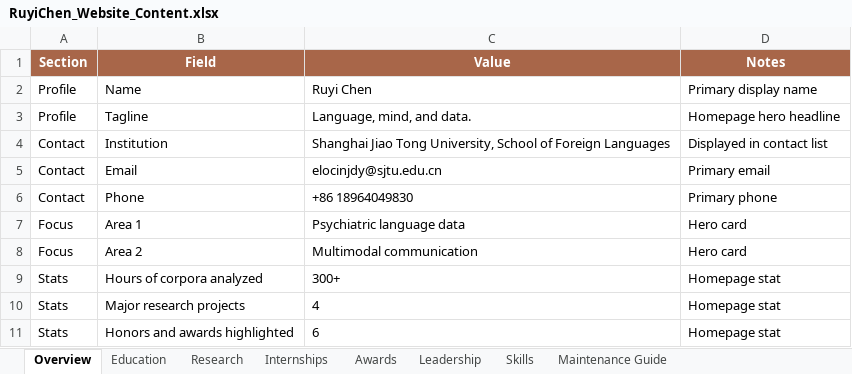
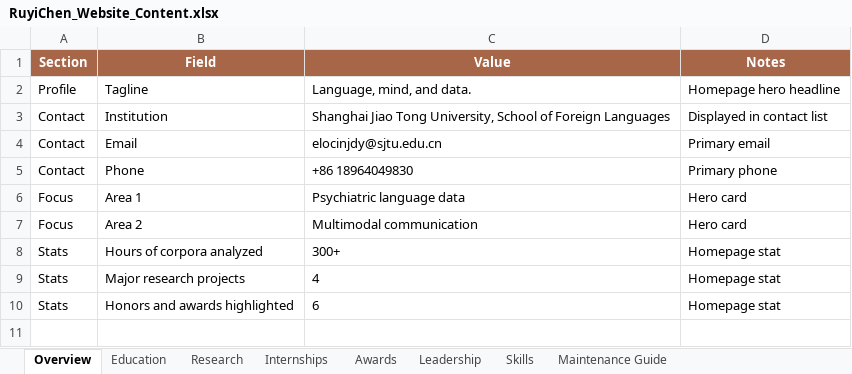
Before and after one commit to hui336/hui336.github.io, an Excel workbook: RuyiChen_Website_Content.xlsx, sheet Overview, drawn as a sheet; values as stored, in another font and other column widths than the file's, no borders; the diff names each change by its address in the sheet, - before the commit and + after, or states it on an @@ line.

Commit message:
Add files via upload

```diff
--- a/RuyiChen_Website_Content.xlsx (sheet Overview)
+++ b/RuyiChen_Website_Content.xlsx (sheet Overview)
-row 2: Profile | Name | Ruyi Chen | Primary display name
```
